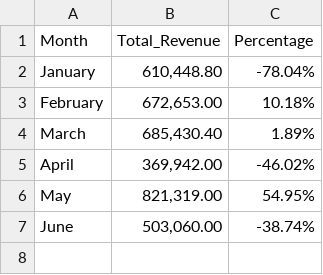
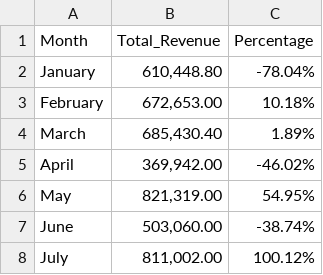
Before and after one commit to colleenxyu/MH_Dashboard, a CSV file: Total_Revenue.csv, drawn as a sheet.

```diff
--- a/Total_Revenue.csv
+++ b/Total_Revenue.csv
@@ -7 +7,2 @@ May,"821,319.00",54.95%,,,,,,,,,
 June,"503,060.00",-38.74%,,,,,,,,
+July,"811,002.00",100.12%,,,,,,,
```
Also changed, not shown: AvgOrderComparison.csv, CostPerOrders.csv, 15 other files.
